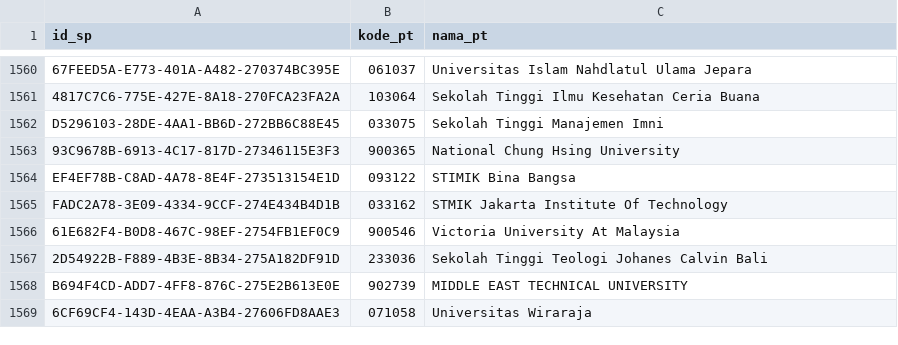
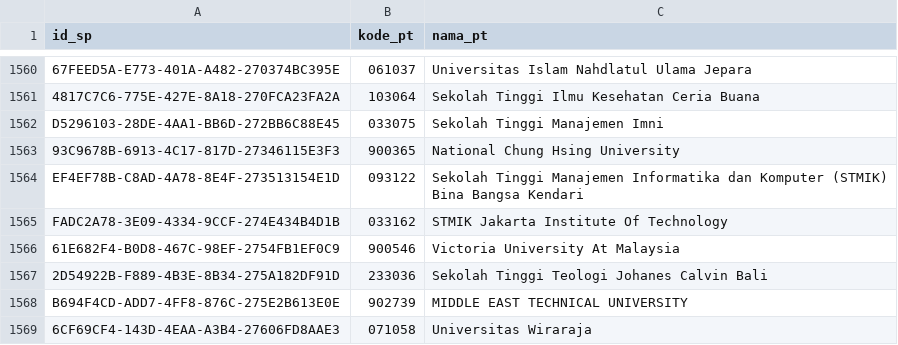
Before and after one commit to mzakiyuddin/daftar-perguruan-tinggi-indonesia, a CSV file: data/data.csv, drawn as a sheet; only a part is shown, gaps mark what is left out.

```diff
--- a/data/data.csv
+++ b/data/data.csv
@@ -1563,3 +1563,3 @@ D5296103-28DE-4AA1-BB6D-272BB6C88E45,033075,Sekolah Tinggi Manajemen Imni
 93C9678B-6913-4C17-817D-27346115E3F3,900365,National Chung Hsing University
-EF4EF78B-C8AD-4A78-8E4F-273513154E1D,093122,STIMIK Bina Bangsa
+EF4EF78B-C8AD-4A78-8E4F-273513154E1D,093122,Sekolah Tinggi Manajemen Informatika dan Komputer (STMIK) Bina Bangsa Kendari
 FADC2A78-3E09-4334-9CCF-274E434B4D1B,033162,STMIK Jakarta Institute Of Technology
```
Also changed, not shown: 2 other files.
